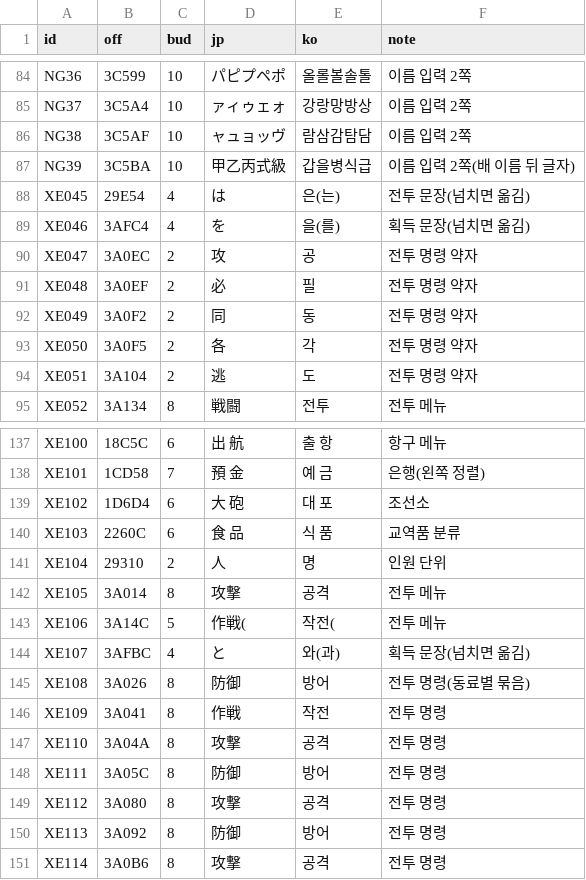
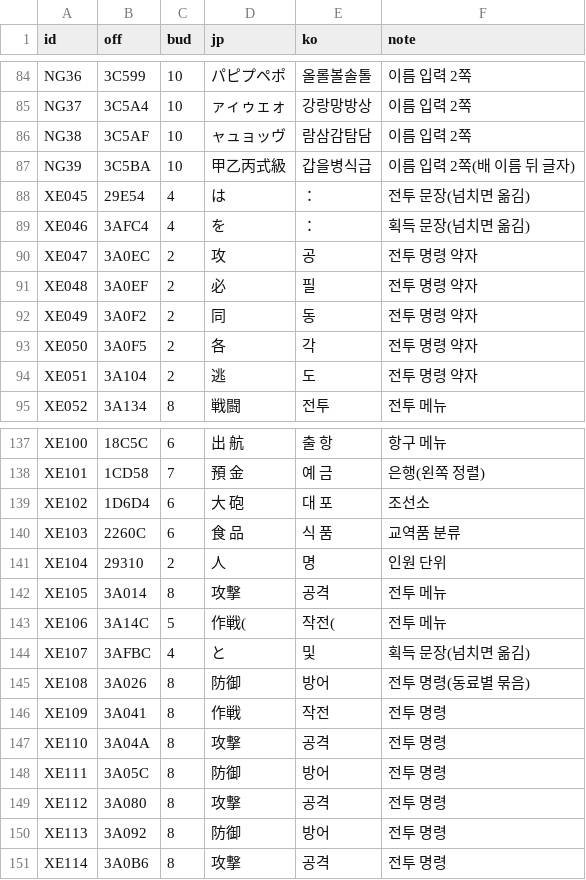
Before and after one commit to hospi0/daibouken-kr-patch, a TSV file: work/text/extra_exe.tsv, drawn as a sheet; only a part is shown, gaps mark what is left out.

```diff
--- a/work/text/extra_exe.tsv
+++ b/work/text/extra_exe.tsv
@@ -87,4 +87,4 @@ NG38	3C5AF	10	ャュョッヴ	람삼감탐담	이름 입력 2쪽
 NG39	3C5BA	10	甲乙丙式級	갑을병식급	이름 입력 2쪽(배 이름 뒤 글자)
-XE045	29E54	4	 は 	 은(는) 	전투 문장(넘치면 옮김)
-XE046	3AFC4	4	 を 	 을(를) 	획득 문장(넘치면 옮김)
+XE045	29E54	4	 は 	 ： 	전투 문장(넘치면 옮김)
+XE046	3AFC4	4	 を 	 ： 	획득 문장(넘치면 옮김)
 XE047	3A0EC	2	攻	공	전투 명령 약자
@@ -143,3 +143,3 @@ XE105	3A014	8	攻撃　　	공격　　	전투 메뉴
 XE106	3A14C	5	作戦(	작전(	전투 메뉴
-XE107	3AFBC	4	 と 	 와(과) 	획득 문장(넘치면 옮김)
+XE107	3AFBC	4	 と 	 및 	획득 문장(넘치면 옮김)
 XE108	3A026	8	防御　　	방어　　	전투 명령(동료별 묶음)
```
Also changed, not shown: work/text/kr/dbk_007.tsv, work/text/kr/dbk_008.tsv, 3 other files.
